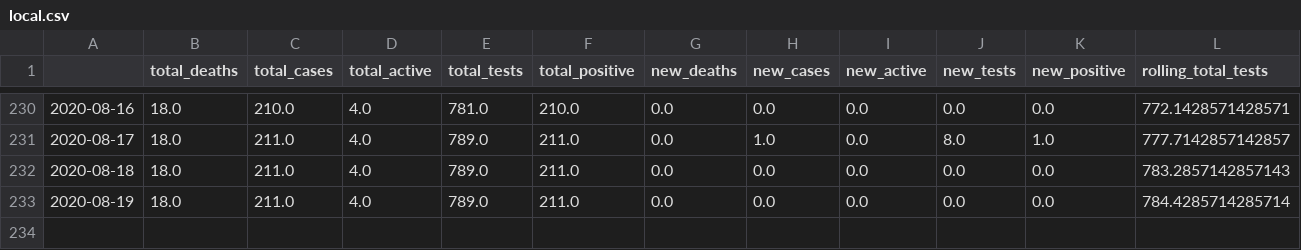
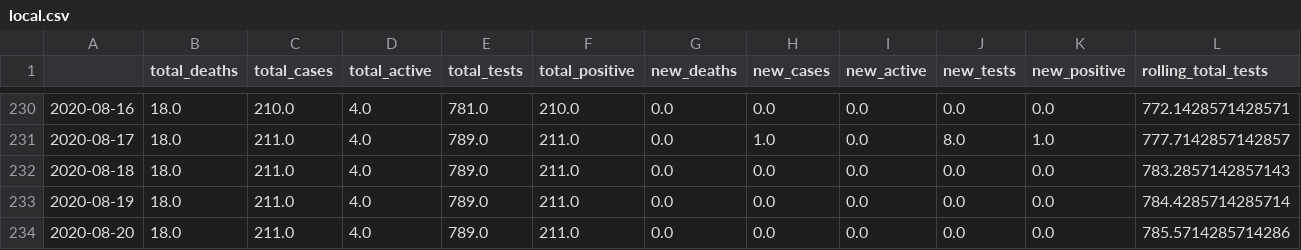
Before and after one commit to danielsuo/princeton.fyi, a CSV file: data/local.csv, drawn as a sheet; only a part is shown, gaps mark what is left out; rows hold the shown columns only; the diff names each change by its address in the sheet, - before the commit and + after, or states it on an @@ line.

```diff
--- a/data/local.csv
+++ b/data/local.csv
+row 234: 2020-08-20 | 18.0 | 211.0 | 4.0 | 789.0 | 211.0 | 0.0 | 0.0 | 0.0 | 0.0 | 0.0 | 785.5714285714286
```
Also changed, not shown: data/local_test.csv, data/national.csv, 14 other files.
